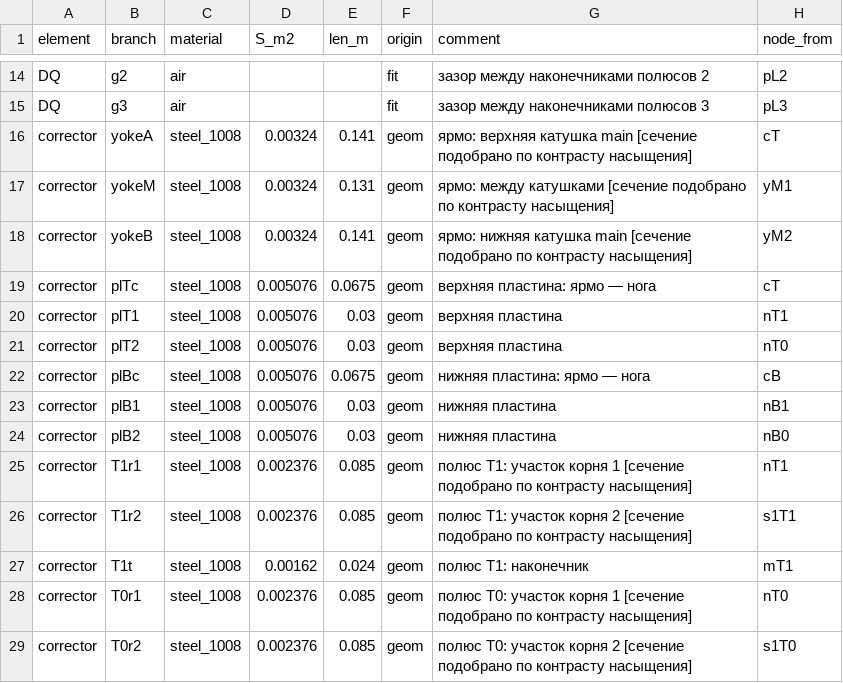
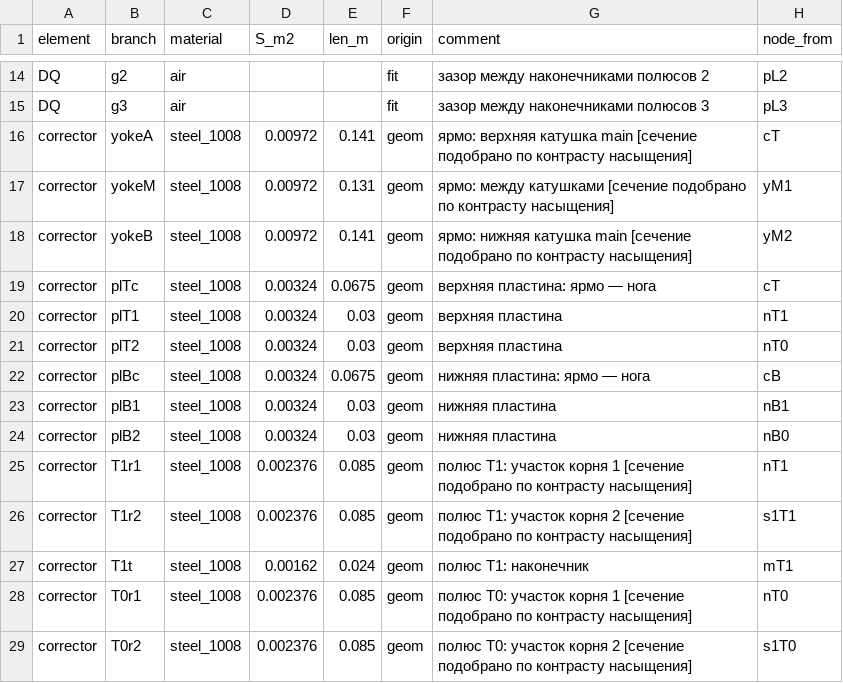
Before and after one commit to SashaBray/SynchrotronSim, a CSV file: workspace/tables/saturation_branches.csv, drawn as a sheet; only a part is shown, gaps mark what is left out; the diff names each change by its address in the sheet, - before the commit and + after, or states it on an @@ line.

```diff
--- a/workspace/tables/saturation_branches.csv
+++ b/workspace/tables/saturation_branches.csv
-D16:D18 (S_m2): 0.00324
+D16:D18 (S_m2): 0.00972
-D19:D24 (S_m2): 0.005076
+D19:D24 (S_m2): 0.00324
```
